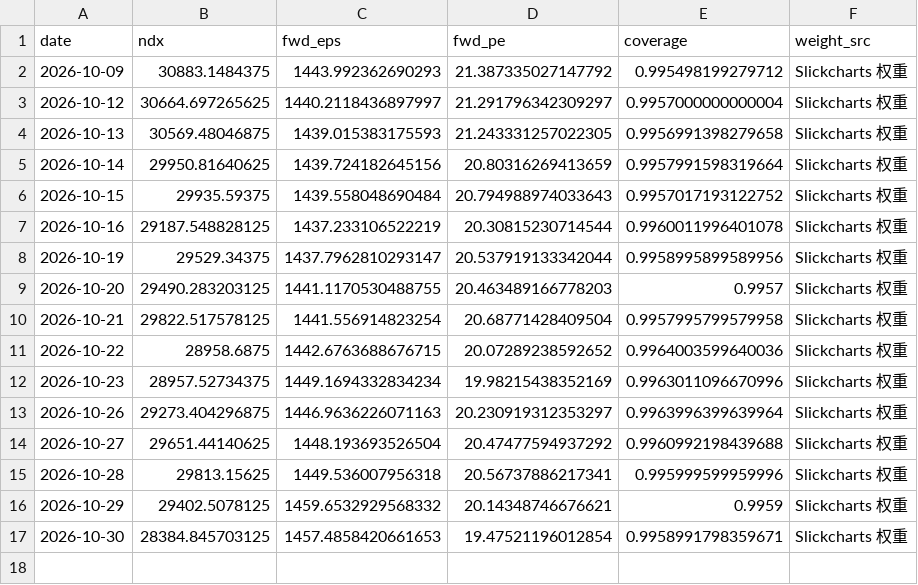
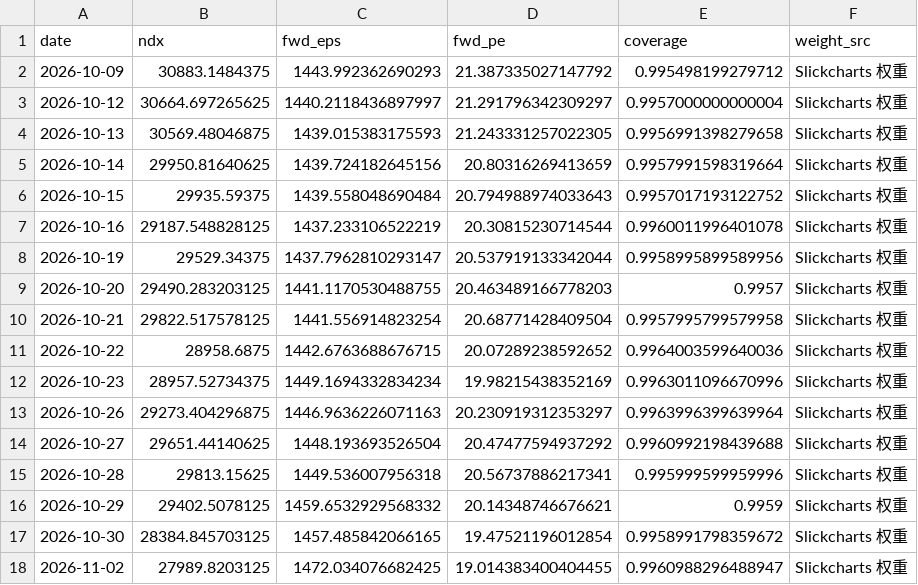
Before and after one commit to zhoupixue/ndx5s, a CSV file: data/ndx_fwd_eps.csv, drawn as a sheet.

```diff
--- a/data/ndx_fwd_eps.csv
+++ b/data/ndx_fwd_eps.csv
@@ -16,2 +16,3 @@ date,ndx,fwd_eps,fwd_pe,coverage,weight_src
 2026-10-29,29402.5078125,1459.6532929568332,20.14348746676621,0.9959,Slickcharts 权重
-2026-10-30,28384.845703125,1457.4858420661653,19.47521196012854,0.9958991798359671,Slickcharts 权重
+2026-10-30,28384.845703125,1457.485842066165,19.47521196012854,0.9958991798359672,Slickcharts 权重
+2026-11-02,27989.8203125,1472.034076682425,19.014383400404455,0.9960988296488947,Slickcharts 权重
```
Also changed, not shown: 2 other files.
